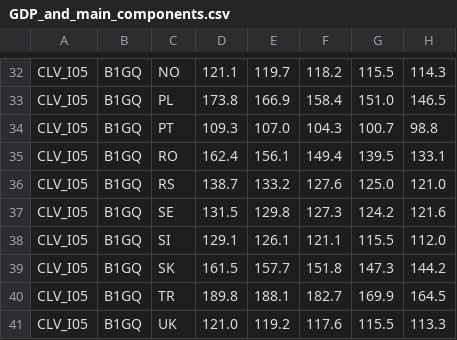
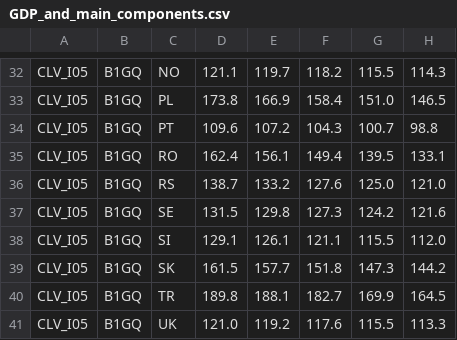
Before and after one commit to Learning-from-the-curve/dashboard-economy, a CSV file: Eurostat_data/GDP_and_main_components.csv, drawn as a sheet; only a part is shown, gaps mark what is left out; the diff names each change by its address in the sheet, - before the commit and + after, or states it on an @@ line.

Commit message:
Data Updated

```diff
--- a/Eurostat_data/GDP_and_main_components.csv
+++ b/Eurostat_data/GDP_and_main_components.csv
-D34: 109.3
+D34: 109.6
-E34: 107.0
+E34: 107.2
```
Also changed, not shown: Eurostat_data/Gross_value_added_and_income_by_industry.csv, 3 other files.
